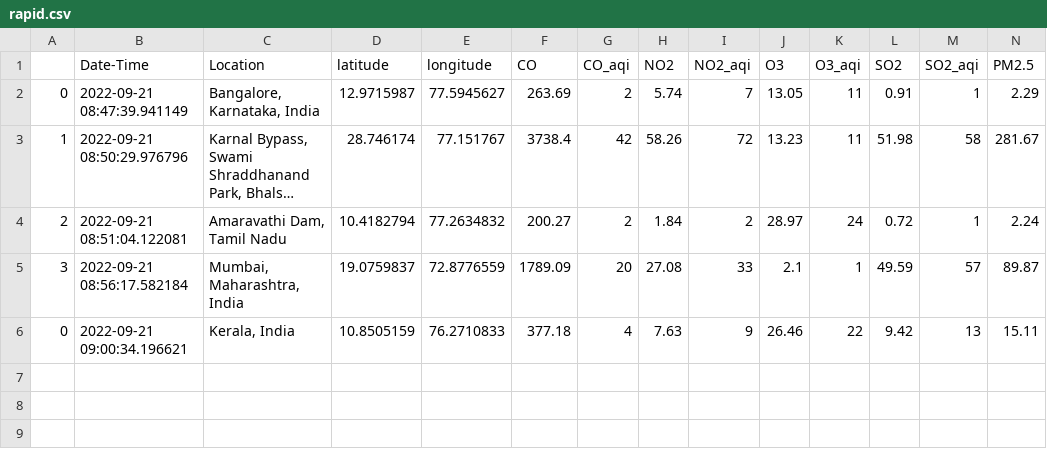
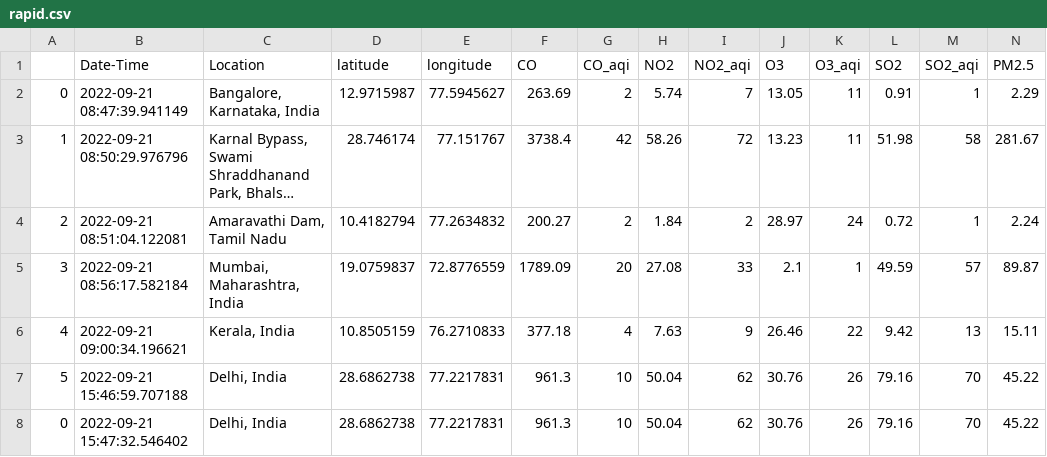
Before and after one commit to gokulakishorereddypuli/AirQualityIndex, a CSV file: files/datasets/rapid.csv, drawn as a sheet; only a part is shown; long unchanged cells end in …; rows hold the shown columns only; the diff names each change by its address in the sheet, - before the commit and + after, or states it on an @@ line.

```diff
--- a/files/datasets/rapid.csv
+++ b/files/datasets/rapid.csv
-A6: 0
+A6: 4
+row 7: 5 | 2022-09-21 15:46:59.707188 | Delhi, India | 28.6862738 | 77.2217831 | 961.3 | 10 | 50.04 | 62 | 30.76 | 26 | 79.16 | 70 | 45.22
+row 8: 0 | 2022-09-21 15:47:32.546402 | Delhi, India | 28.6862738 | 77.2217831 | 961.3 | 10 | 50.04 | 62 | 30.76 | 26 | 79.16 | 70 | 45.22
```
Also changed, not shown: 1 other file.
